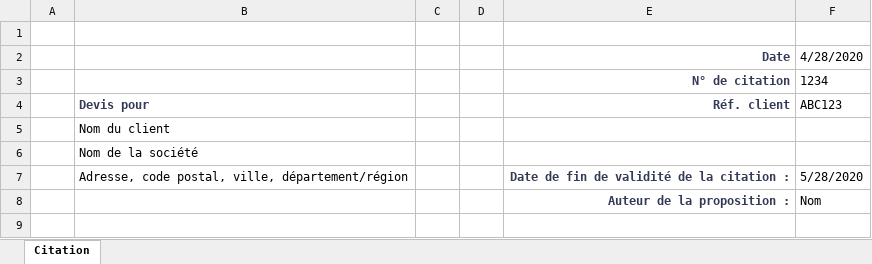
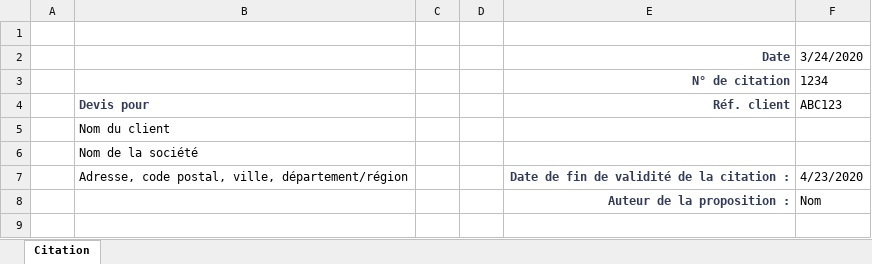
Before and after one commit to SimonKrief/UiPathTestRepo, an Excel workbook: DocumentUnderstandingTest/DocumentUnderstandingTest/Devis_societe_1.xlsx, sheet Citation, drawn as a sheet; only a part is shown; values as stored, in another font and other column widths than the file's, no borders; charts and pictures and table styles not drawn; the diff names each change by its address in the sheet, - before the commit and + after, or states it on an @@ line.

```diff
--- a/DocumentUnderstandingTest/DocumentUnderstandingTest/Devis_societe_1.xlsx (sheet Citation)
+++ b/DocumentUnderstandingTest/DocumentUnderstandingTest/Devis_societe_1.xlsx (sheet Citation)
-F2: 4/28/2020
+F2: 3/24/2020
-F7 (3/24/2020): 5/28/2020
+F7 (3/24/2020): 4/23/2020
```
Also changed, not shown: DocumentUnderstandingTest/DocumentUnderstandingTest/Devis_societe_1.xlsm, DocumentUnderstandingTest/DocumentUnderstandingTest/Devis_societe_2.xlsm, 2 other files.
